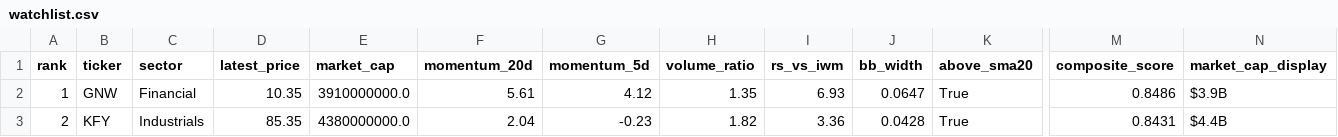
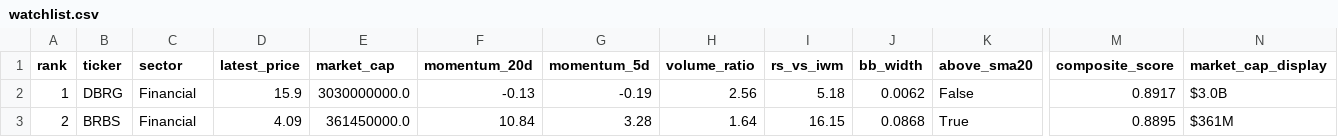
Before and after one commit to ibrovail/learnpython, a CSV file: Micro-Cap-Experiment-Updated/Start Your Own/watchlist.csv, drawn as a sheet; only a part is shown, gaps mark what is left out; the diff covers the shown part only; the diff names each change by its address in the sheet, - before the commit and + after, or states it on an @@ line.

```diff
--- a/Micro-Cap-Experiment-Updated/Start Your Own/watchlist.csv
+++ b/Micro-Cap-Experiment-Updated/Start Your Own/watchlist.csv
-B2 (ticker): GNW
+B2 (ticker): DBRG
-D2 (latest_price): 10.35
+D2 (latest_price): 15.9
-E2 (market_cap): 3910000000.0
+E2 (market_cap): 3030000000.0
-F2 (momentum_20d): 5.61
+F2 (momentum_20d): -0.13
-G2 (momentum_5d): 4.12
+G2 (momentum_5d): -0.19
-H2 (volume_ratio): 1.35
+H2 (volume_ratio): 2.56
-I2 (rs_vs_iwm): 6.93
+I2 (rs_vs_iwm): 5.18
-J2 (bb_width): 0.0647
+J2 (bb_width): 0.0062
-K2 (above_sma20): True
+K2 (above_sma20): False
-M2 (composite_score): 0.8486
+M2 (composite_score): 0.8917
-N2 (market_cap_display): $3.9B
+N2 (market_cap_display): $3.0B
-B3 (ticker): KFY
+B3 (ticker): BRBS
-C3 (sector): Industrials
+C3 (sector): Financial
-D3 (latest_price): 85.35
+D3 (latest_price): 4.09
-E3 (market_cap): 4380000000.0
+E3 (market_cap): 361450000.0
-F3 (momentum_20d): 2.04
+F3 (momentum_20d): 10.84
-G3 (momentum_5d): -0.23
+G3 (momentum_5d): 3.28
-H3 (volume_ratio): 1.82
+H3 (volume_ratio): 1.64
-I3 (rs_vs_iwm): 3.36
+I3 (rs_vs_iwm): 16.15
-J3 (bb_width): 0.0428
+J3 (bb_width): 0.0868
-M3 (composite_score): 0.8431
+M3 (composite_score): 0.8895
-N3 (market_cap_display): $4.4B
+N3 (market_cap_display): $361M
```
Also changed, not shown: 146 edited cells elsewhere in this file, 9 other files.
